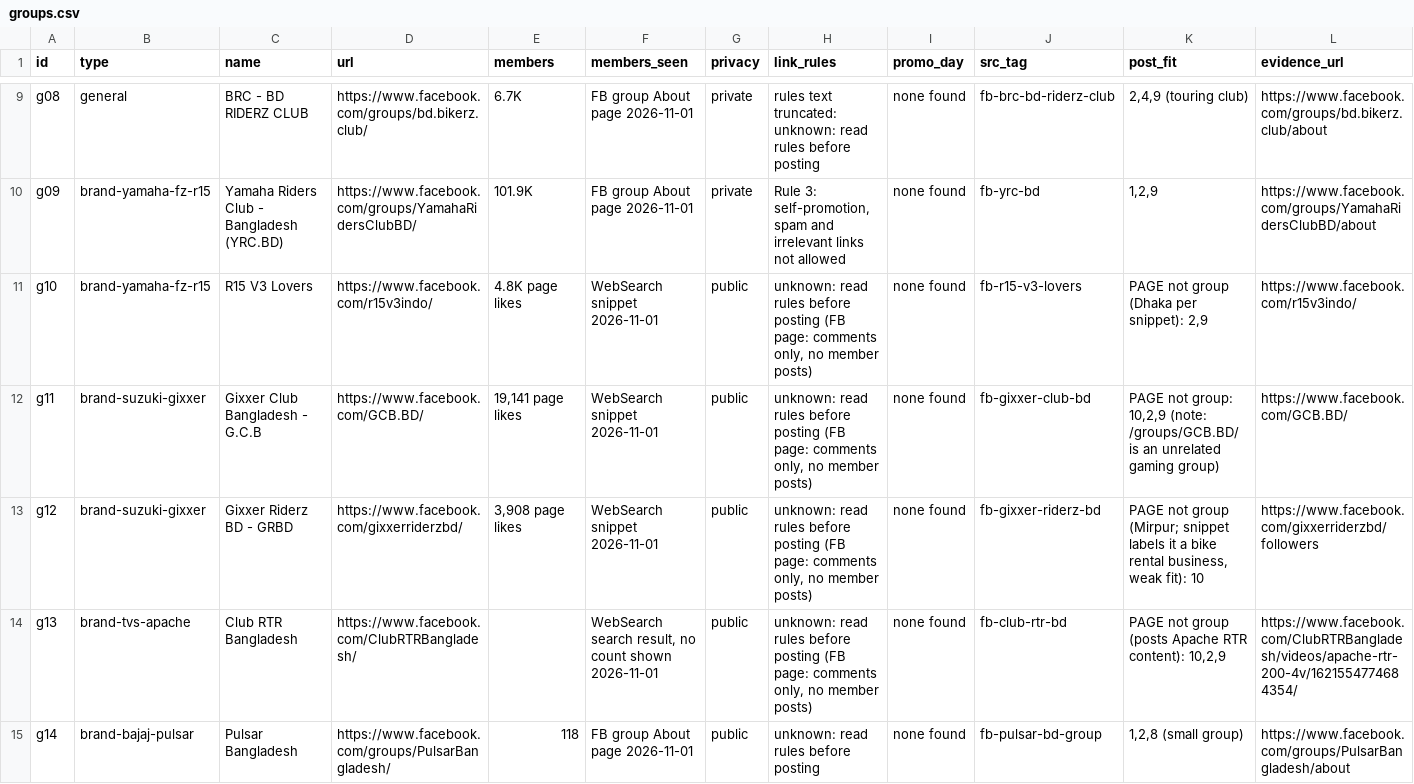
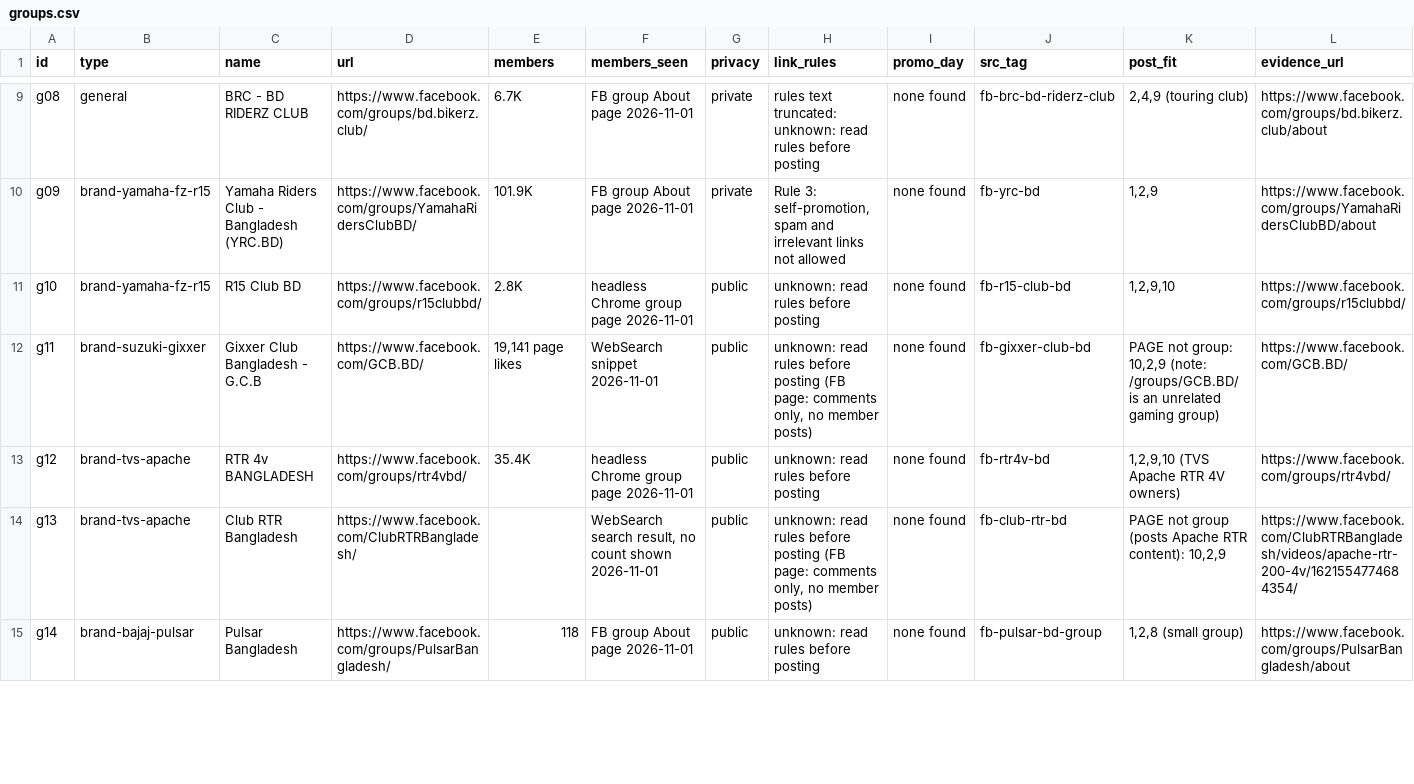
Before and after one commit to the-abraar/Suggest.Bike, a CSV file: docs/gtm/groups.csv, drawn as a sheet; only a part is shown, gaps mark what is left out; the diff covers the shown part only; the diff names each change by its address in the sheet, - before the commit and + after, or states it on an @@ line.

```diff
--- a/docs/gtm/groups.csv
+++ b/docs/gtm/groups.csv
-C11 (name): R15 V3 Lovers
+C11 (name): R15 Club BD
-D11 (url): https://www.facebook.com/r15v3indo/
+D11 (url): https://www.facebook.com/groups/r15clubbd/
-E11 (members): 4.8K page likes
+E11 (members): 2.8K
-F11 (members_seen): WebSearch snippet 2026-11-01
+F11 (members_seen): headless Chrome group page 2026-11-01
-H11 (link_rules): …before posting (FB page: comments only, no member posts)
+H11 (link_rules): …before posting
-J11 (src_tag): fb-r15-v3-lovers
+J11 (src_tag): fb-r15-club-bd
-K11 (post_fit): PAGE not group (Dhaka per snippet): 2,9
+K11 (post_fit): 1,2,9,10
-L11 (evidence_url): https://www.facebook.com/r15v3indo/
+L11 (evidence_url): https://www.facebook.com/groups/r15clubbd/
-B13 (type): brand-suzuki-gixxer
+B13 (type): brand-tvs-apache
-C13 (name): Gixxer Riderz BD - GRBD
+C13 (name): RTR 4v BANGLADESH
-D13 (url): https://www.facebook.com/gixxerriderzbd/
+D13 (url): https://www.facebook.com/groups/rtr4vbd/
-E13 (members): 3,908 page likes
+E13 (members): 35.4K
-F13 (members_seen): WebSearch snippet 2026-11-01
+F13 (members_seen): headless Chrome group page 2026-11-01
-H13 (link_rules): …before posting (FB page: comments only, no member posts)
+H13 (link_rules): …before posting
-J13 (src_tag): fb-gixxer-riderz-bd
+J13 (src_tag): fb-rtr4v-bd
-K13 (post_fit): PAGE not group (Mirpur; snippet labels it a bike rental business, weak fit): 10
+K13 (post_fit): 1,2,9,10 (TVS Apache RTR 4V owners)
-L13 (evidence_url): https://www.facebook.com/gixxerriderzbd/followers
+L13 (evidence_url): https://www.facebook.com/groups/rtr4vbd/
```
Also changed, not shown: 102 edited cells elsewhere in this file.
